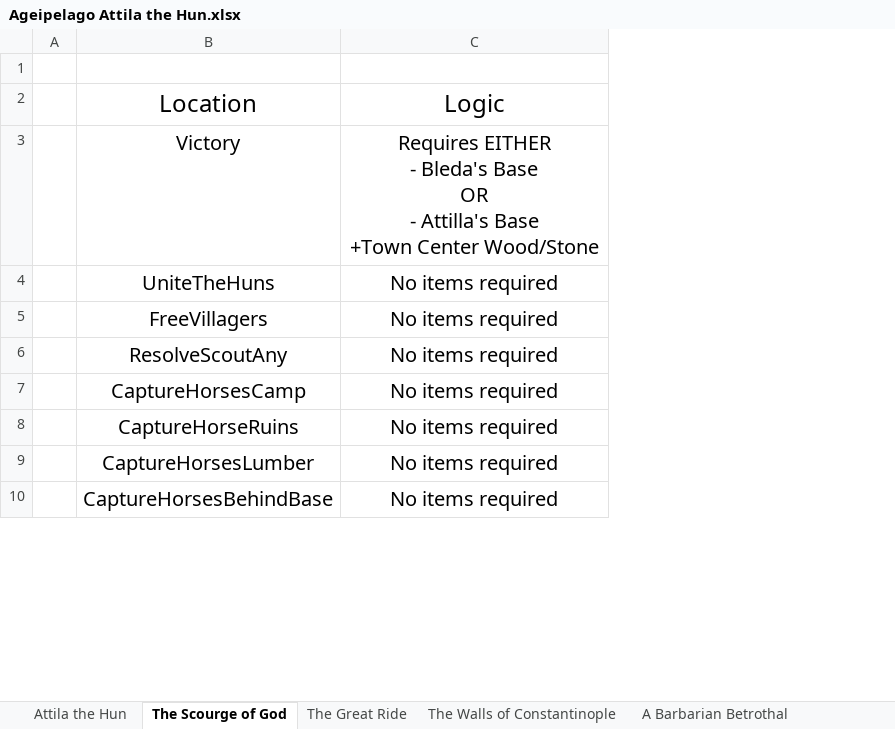
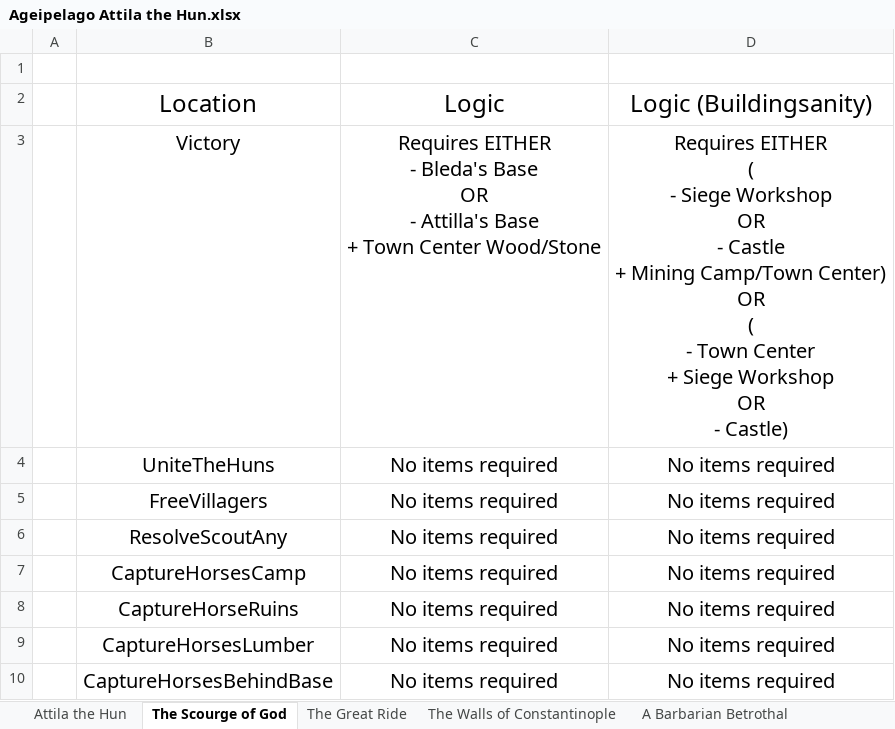
Before and after one commit to dmwever/Ageipelago, an Excel workbook: docs/Logic Requirements/Ageipelago Attila the Hun.xlsx, sheet The Scourge of God, drawn as a sheet; only a part is shown; values as stored, in another font and other column widths than the file's, no borders; ↵ is a line break in a cell; the diff covers the shown part only; the diff names each change by its address in the sheet, - before the commit and + after, or states it on an @@ line.

Commit message:
Moved the Logic for Buildingsanity to the Scenario folders

```diff
--- a/docs/Logic Requirements/Ageipelago Attila the Hun.xlsx (sheet The Scourge of God)
+++ b/docs/Logic Requirements/Ageipelago Attila the Hun.xlsx (sheet The Scourge of God)
+column D, rows 2-10: Logic (Buildingsanity) | Requires EITHER ↵ ( ↵ - Siege Workshop ↵ OR ↵ - Castle ↵ + Mining Camp/Town Center) ↵ OR ↵ ( ↵ - Town Center ↵ + Siege Workshop ↵ OR ↵ - Castle) | No items required | No items required | No items required | No items required | No items required | No items required | No items required
-C3: …Attilla's Base ↵ +Town Center Wood/Stone
+C3: …Attilla's Base ↵ + Town Center Wood/Stone
```
Also changed, not shown: 5 edited cells elsewhere in this sheet, sheet A Barbarian Betrothal, sheet The Catalaunian Fields, sheet The Great Ride, sheet The Fall of Rome, sheet The Walls of Constantinople.
